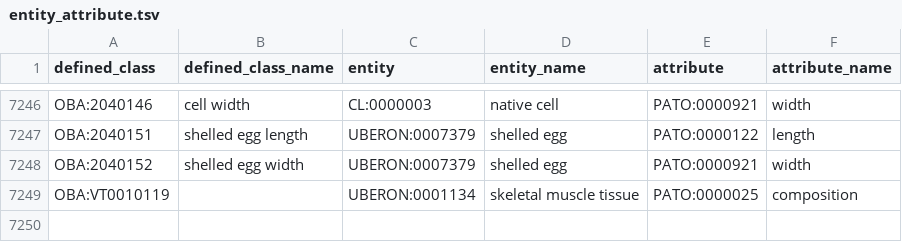
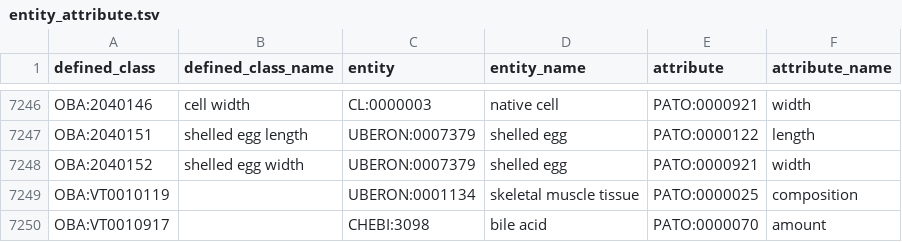
Before and after one commit to obophenotype/bio-attribute-ontology, a TSV file: src/patterns/data/default/entity_attribute.tsv, drawn as a sheet; only a part is shown, gaps mark what is left out.

Commit message:
Add new entity_attribute term OBA:VT0010917
This commit intends to add new entity_attribute term 'OBA:VT0010917 bile acid amount'.

Part of #85.

```diff
--- a/src/patterns/data/default/entity_attribute.tsv
+++ b/src/patterns/data/default/entity_attribute.tsv
@@ -7249 +7249,2 @@ OBA:2040152	shelled egg width	UBERON:0007379	shelled egg	PATO:0000921	width
 OBA:VT0010119		UBERON:0001134	skeletal muscle tissue	PATO:0000025	composition
+OBA:VT0010917		CHEBI:3098	bile acid	PATO:0000070	amount
```
